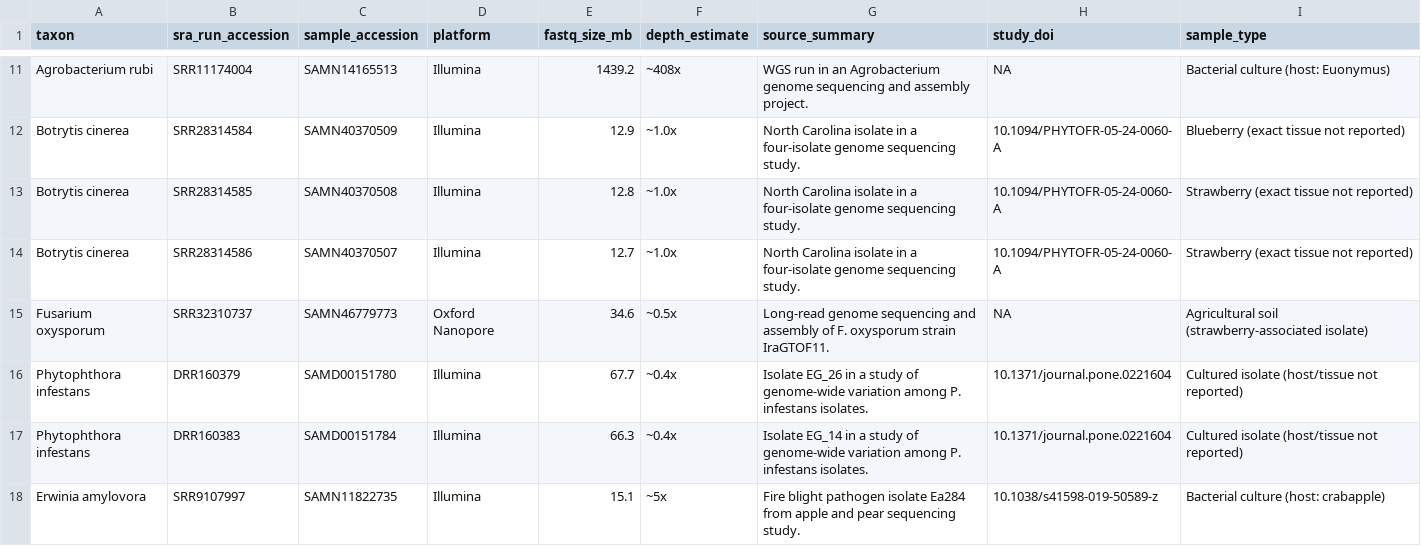
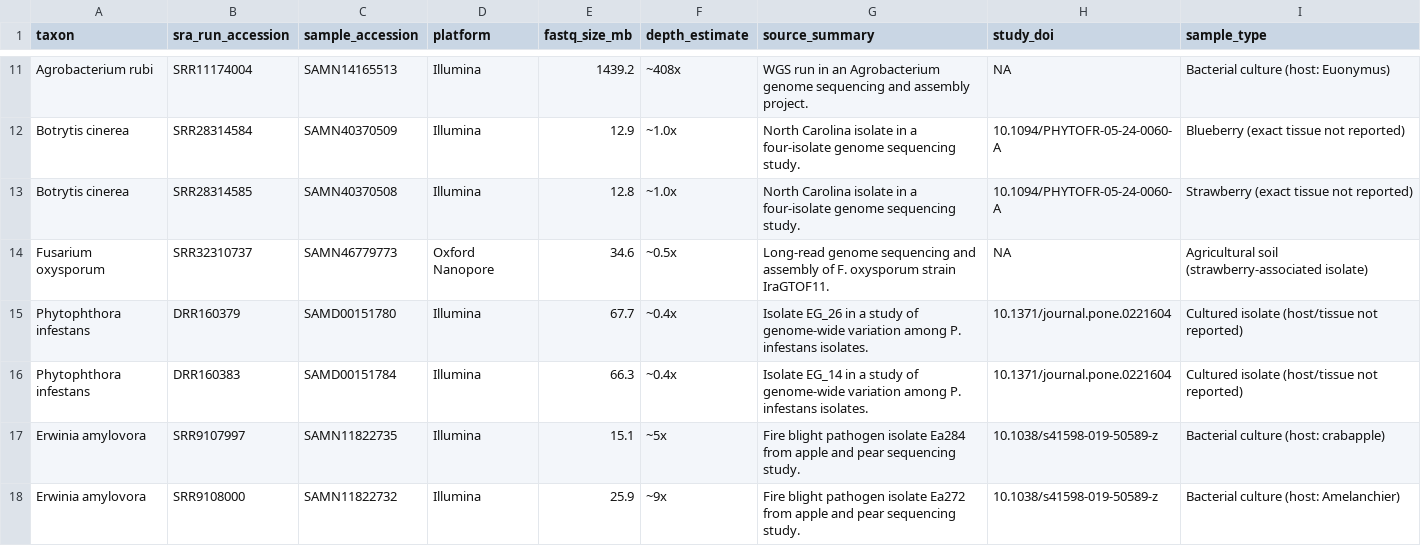
Before and after one commit to Robigus-Bio/robigus_test_data, a CSV file: plant_pathogens/metadata.csv, drawn as a sheet; only a part is shown, gaps mark what is left out; the shorter side is filled out with more unchanged rows.

Commit message:
remove problematic sample

```diff
--- a/plant_pathogens/metadata.csv
+++ b/plant_pathogens/metadata.csv
@@ -13,3 +13,2 @@ Botrytis cinerea,SRR28314584,SAMN40370509,Illumina,12.9,~1.0x,"North Carolina is
 Botrytis cinerea,SRR28314585,SAMN40370508,Illumina,12.8,~1.0x,"North Carolina isolate in a four-isolate genome sequencing study.",10.1094/PHYTOFR-05-24-0060-A,Strawberry (exact tissue not reported)
-Botrytis cinerea,SRR28314586,SAMN40370507,Illumina,12.7,~1.0x,"North Carolina isolate in a four-isolate genome sequencing study.",10.1094/PHYTOFR-05-24-0060-A,Strawberry (exact tissue not reported)
 Fusarium oxysporum,SRR32310737,SAMN46779773,Oxford Nanopore,34.6,~0.5x,"Long-read genome sequencing and assembly of F. oxysporum strain IraGTOF11.",NA,Agricultural soil (strawberry-associated isolate)
```
